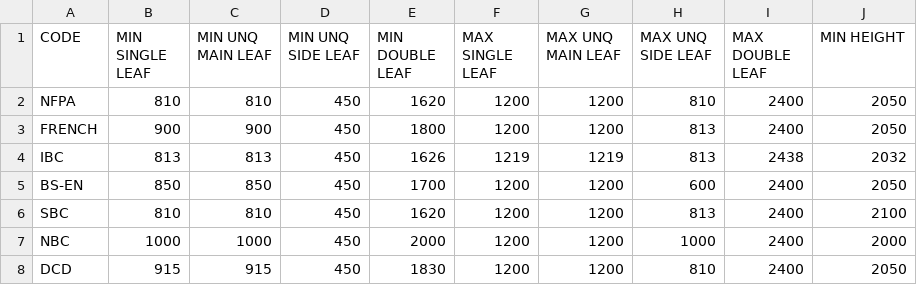
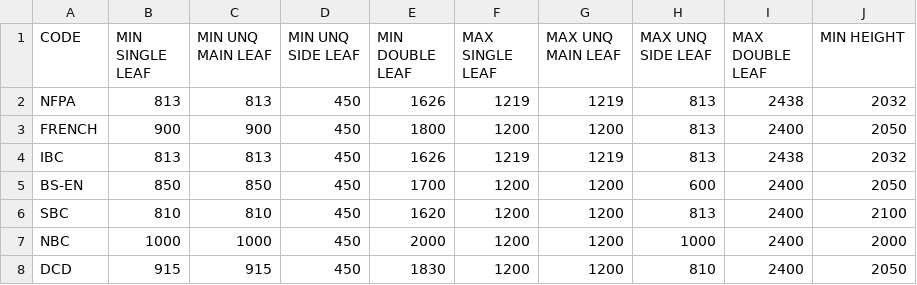
Before and after one commit to prajwalbkumar/pyArch, a CSV file: pyArch.extension/pyArch.tab/Doors.panel/Schedule.stack/FLS Compliance.pushbutton/FLS Door Codes.csv, drawn as a sheet.

```diff
--- a/pyArch.extension/pyArch.tab/Doors.panel/Schedule.stack/FLS Compliance.pushbutton/FLS Door Codes.csv
+++ b/pyArch.extension/pyArch.tab/Doors.panel/Schedule.stack/FLS Compliance.pushbutton/FLS Door Codes.csv
@@ -1,3 +1,3 @@
 CODE,MIN SINGLE LEAF,MIN UNQ MAIN LEAF,MIN UNQ SIDE LEAF,MIN DOUBLE LEAF,MAX SINGLE LEAF,MAX UNQ MAIN LEAF,MAX UNQ SIDE LEAF,MAX DOUBLE LEAF,MIN HEIGHT
-NFPA,810,810,450,1620,1200,1200,810,2400,2050
+NFPA,813,813,450,1626,1219,1219,813,2438,2032
 FRENCH,900,900,450,1800,1200,1200,813,2400,2050
```
Also changed, not shown: 4 other files.
